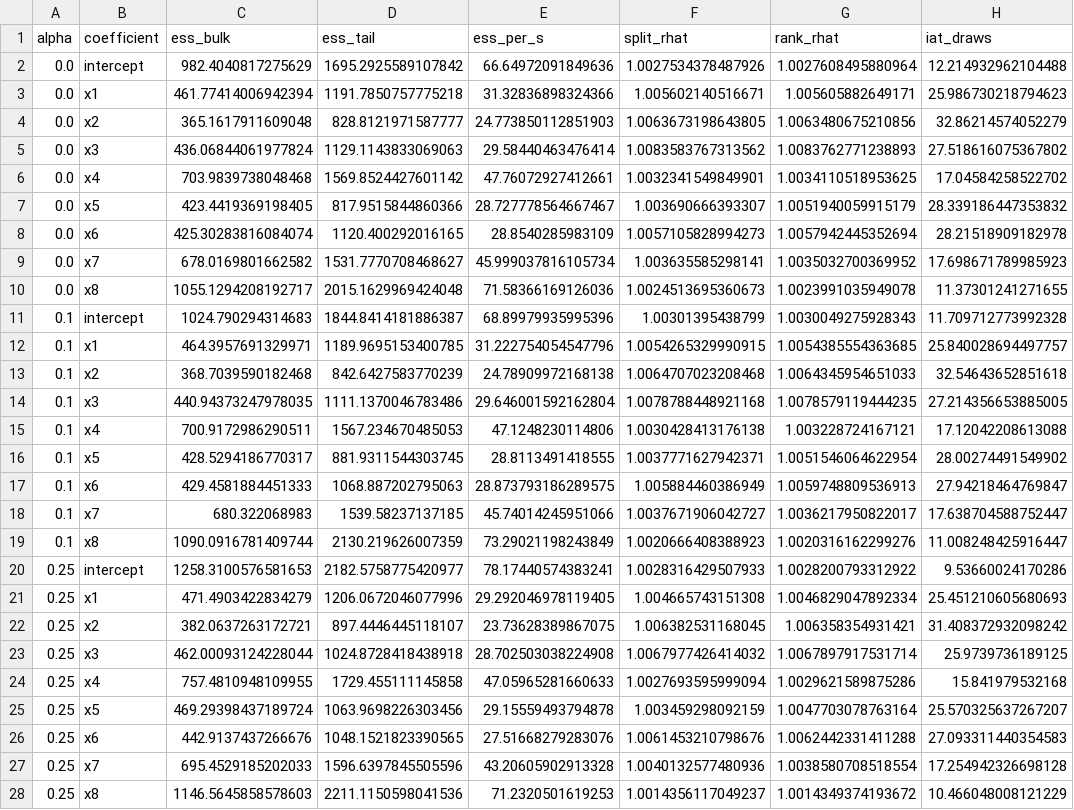
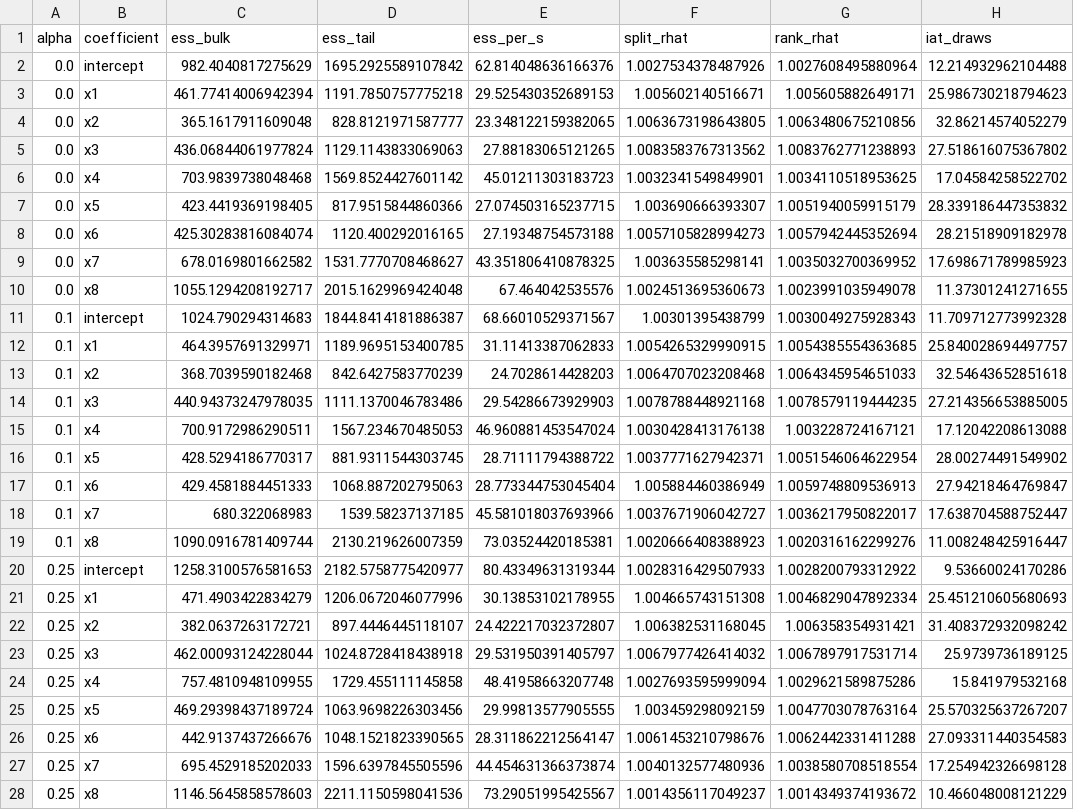
Before and after one commit to pervezali1/Accelerating-Non-Differentiable-sampling, a CSV file: results/per_coefficient.csv, drawn as a sheet; only a part is shown; the diff covers the shown part only; the diff names each change by its address in the sheet, - before the commit and + after, or states it on an @@ line.

```diff
--- a/results/per_coefficient.csv
+++ b/results/per_coefficient.csv
-E2 (ess_per_s): 66.64972091849636
+E2 (ess_per_s): 62.814048636166376
-E3 (ess_per_s): 31.32836898324366
+E3 (ess_per_s): 29.525430352689153
-E4 (ess_per_s): 24.773850112851903
+E4 (ess_per_s): 23.348122159382065
-E5 (ess_per_s): 29.58440463476414
+E5 (ess_per_s): 27.88183065121265
-E6 (ess_per_s): 47.76072927412661
+E6 (ess_per_s): 45.01211303183723
-E7 (ess_per_s): 28.727778564667467
+E7 (ess_per_s): 27.074503165237715
-E8 (ess_per_s): 28.8540285983109
+E8 (ess_per_s): 27.19348754573188
-E9 (ess_per_s): 45.999037816105734
+E9 (ess_per_s): 43.351806410878325
-E10 (ess_per_s): 71.58366169126036
+E10 (ess_per_s): 67.464042535576
-E11 (ess_per_s): 68.89979935995396
+E11 (ess_per_s): 68.66010529371567
-E12 (ess_per_s): 31.222754054547796
+E12 (ess_per_s): 31.11413387062833
-E13 (ess_per_s): 24.78909972168138
+E13 (ess_per_s): 24.7028614428203
-E14 (ess_per_s): 29.646001592162804
+E14 (ess_per_s): 29.54286673929903
-E15 (ess_per_s): 47.1248230114806
+E15 (ess_per_s): 46.960881453547024
-E16 (ess_per_s): 28.8113491418555
+E16 (ess_per_s): 28.71111794388722
-E17 (ess_per_s): 28.873793186289575
+E17 (ess_per_s): 28.773344753045404
-E18 (ess_per_s): 45.74014245951066
+E18 (ess_per_s): 45.581018037693966
-E19 (ess_per_s): 73.29021198243849
+E19 (ess_per_s): 73.03524420185381
-E20 (ess_per_s): 78.17440574383241
+E20 (ess_per_s): 80.43349631319344
-E21 (ess_per_s): 29.292046978119405
+E21 (ess_per_s): 30.13853102178955
-E22 (ess_per_s): 23.73628389867075
+E22 (ess_per_s): 24.422217032372807
-E23 (ess_per_s): 28.702503038224908
+E23 (ess_per_s): 29.531950391405797
-E24 (ess_per_s): 47.05965281660633
+E24 (ess_per_s): 48.41958663207748
-E25 (ess_per_s): 29.15559493794878
+E25 (ess_per_s): 29.99813577905555
-E26 (ess_per_s): 27.51668279283076
+E26 (ess_per_s): 28.311862212564147
-E27 (ess_per_s): 43.20605902913328
+E27 (ess_per_s): 44.454631366373874
-E28 (ess_per_s): 71.2320501619253
+E28 (ess_per_s): 73.29051995425567
```
Also changed, not shown: 18 edited cells elsewhere in this file, results/reference_summary.csv, results/step_size_sensitivity.csv, 9 other files.
